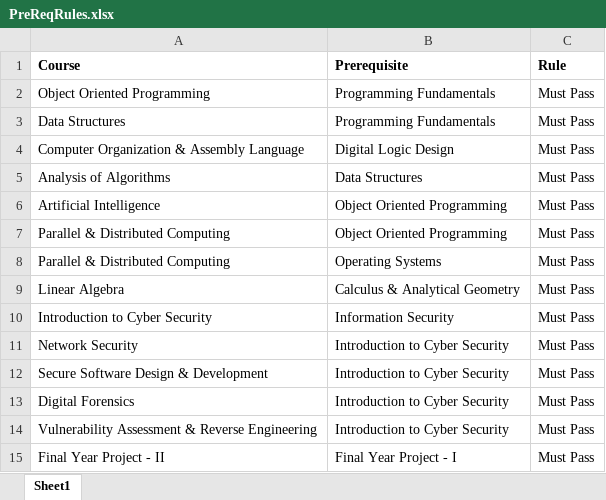
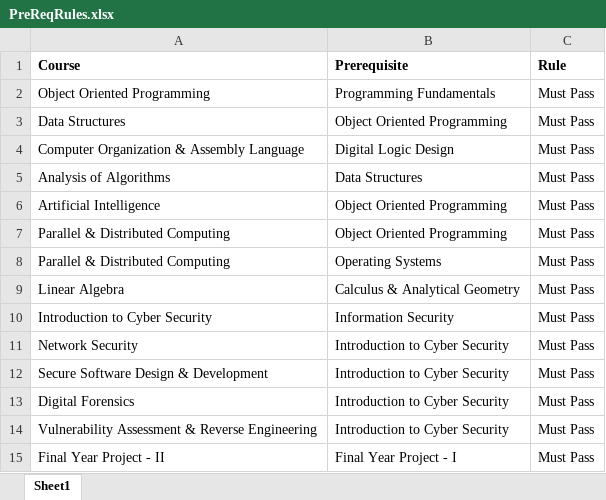
Before and after one commit to sosanraazia/apris, an Excel workbook: data/PreReqRules.xlsx, sheet Sheet1, drawn as a sheet; values as stored, in another font and other column widths than the file's, no borders; the diff names each change by its address in the sheet, - before the commit and + after, or states it on an @@ line.

```diff
--- a/data/PreReqRules.xlsx (sheet Sheet1)
+++ b/data/PreReqRules.xlsx (sheet Sheet1)
-B3 (Prerequisite): Programming Fundamentals
+B3 (Prerequisite): Object Oriented Programming
```
Also changed, not shown: 12 other files.
